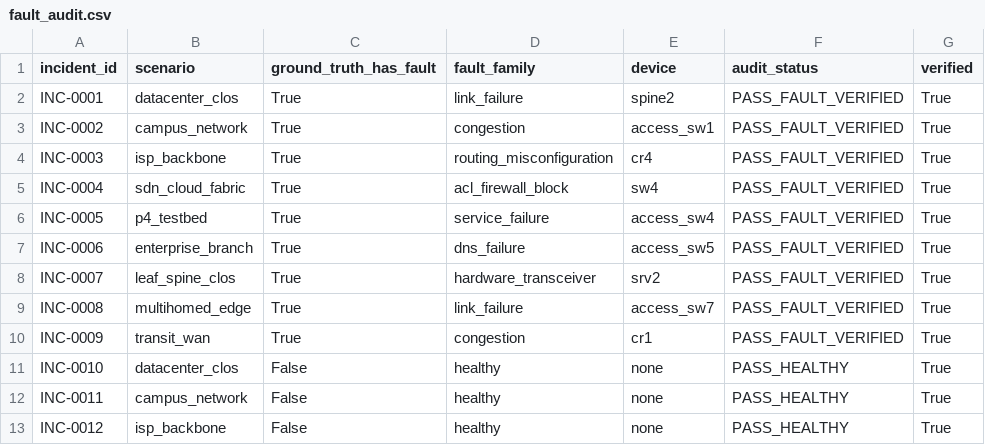
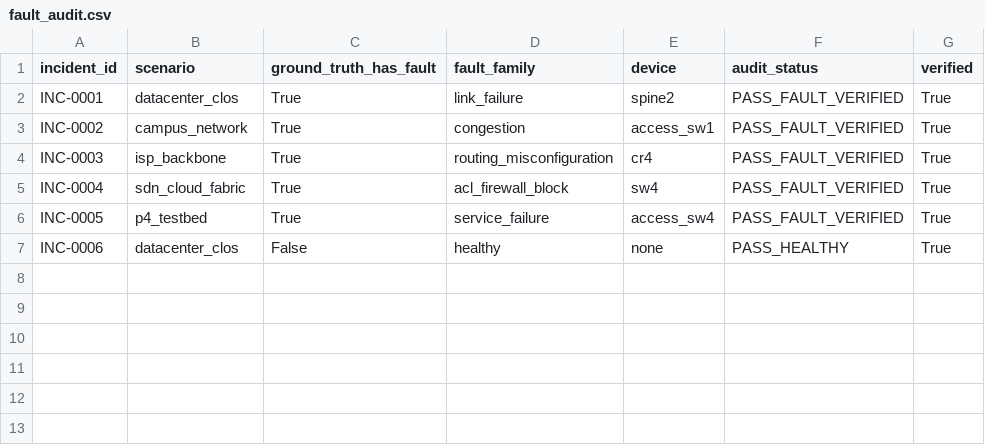
Before and after one commit to AbdulAzeemHashmi/Autonomous-Network-Troubleshooting-Agent, a CSV file: results/fault_audit.csv, drawn as a sheet.

```diff
--- a/results/fault_audit.csv
+++ b/results/fault_audit.csv
@@ -6,8 +6,2 @@ INC-0004,sdn_cloud_fabric,True,acl_firewall_block,sw4,PASS_FAULT_VERIFIED,True
 INC-0005,p4_testbed,True,service_failure,access_sw4,PASS_FAULT_VERIFIED,True
-INC-0006,enterprise_branch,True,dns_failure,access_sw5,PASS_FAULT_VERIFIED,True
-INC-0007,leaf_spine_clos,True,hardware_transceiver,srv2,PASS_FAULT_VERIFIED,True
-INC-0008,multihomed_edge,True,link_failure,access_sw7,PASS_FAULT_VERIFIED,True
-INC-0009,transit_wan,True,congestion,cr1,PASS_FAULT_VERIFIED,True
-INC-0010,datacenter_clos,False,healthy,none,PASS_HEALTHY,True
-INC-0011,campus_network,False,healthy,none,PASS_HEALTHY,True
-INC-0012,isp_backbone,False,healthy,none,PASS_HEALTHY,True
+INC-0006,datacenter_clos,False,healthy,none,PASS_HEALTHY,True
```
Also changed, not shown: results/ablation_results.csv, results/failure_taxonomy.csv, 13 other files.
